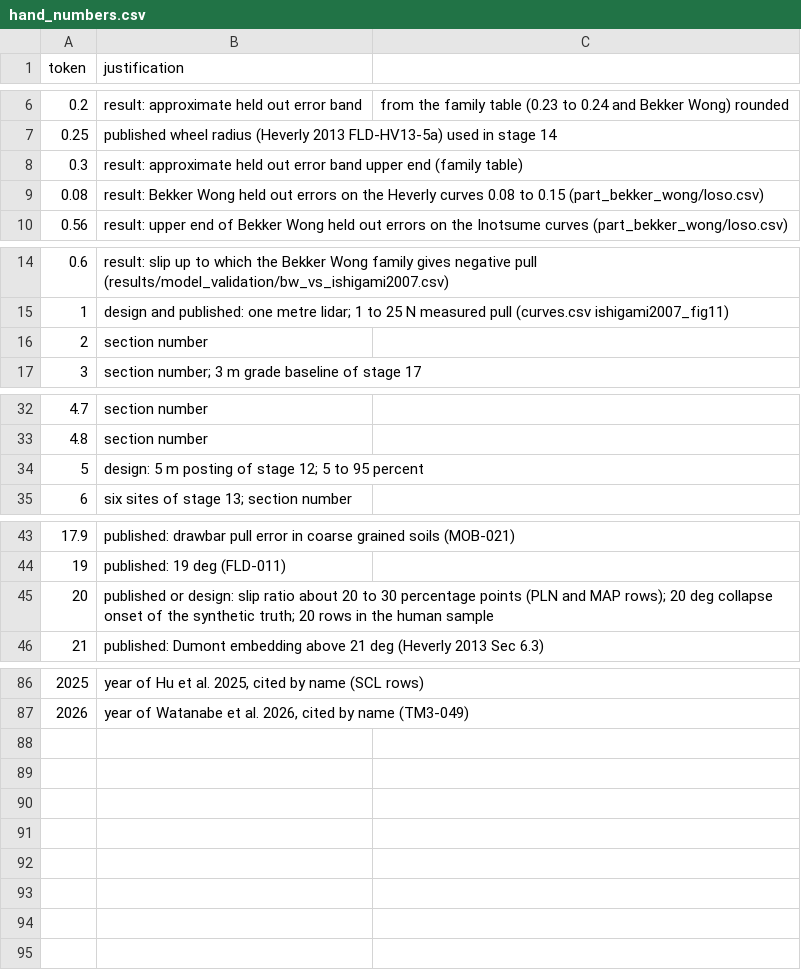
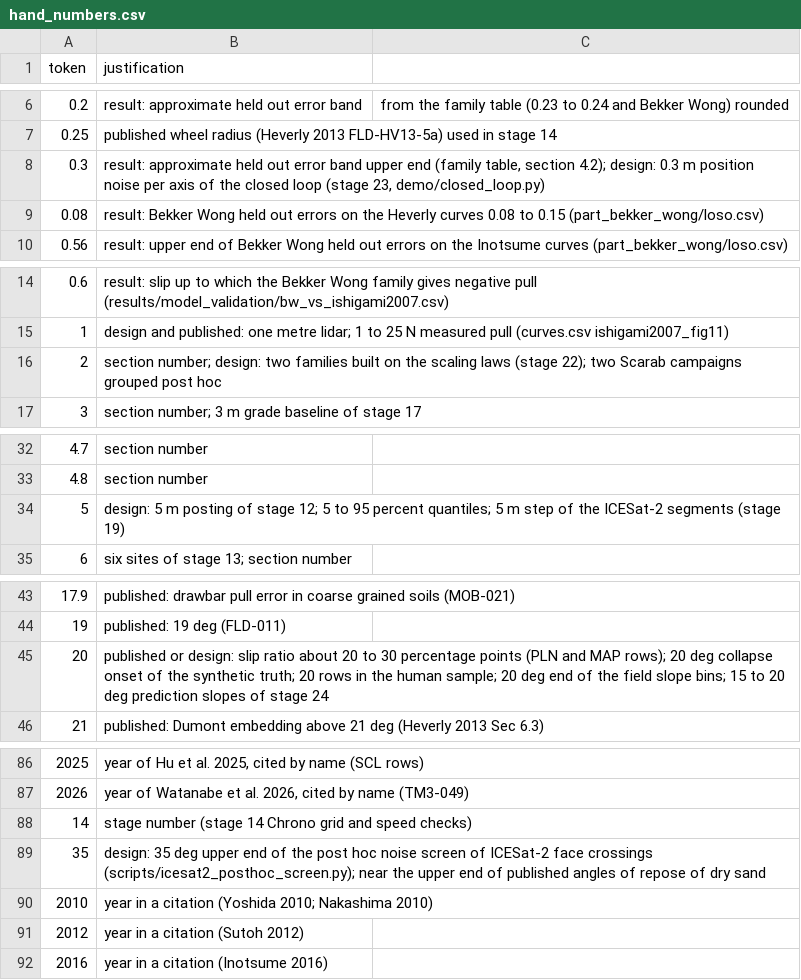
Before and after one commit to hudasol/dune-rover, a CSV file: manuscript/src/hand_numbers.csv, drawn as a sheet; only a part is shown, gaps mark what is left out; the diff covers the shown part only.

Commit message:
Correct overstated readings in the manuscript, report, brief and proposals; base rates and noise screen for ICESat-2, no closed loop benefit against retry, unstable SCM extrapolation, curve counts, references and full ledger hashes

```diff
--- a/manuscript/src/hand_numbers.csv
+++ b/manuscript/src/hand_numbers.csv
@@ -7,3 +7,3 @@ token,justification
 0.25,published wheel radius (Heverly 2013 FLD-HV13-5a) used in stage 14
-0.3,result: approximate held out error band upper end (family table)
+0.3,"result: approximate held out error band upper end (family table, section 4.2); design: 0.3 m position noise per axis of the closed loop (stage 23, demo/closed_loop.py)"
 0.08,result: Bekker Wong held out errors on the Heverly curves 0.08 to 0.15 (part_bekker_wong/loso.csv)
@@ -15,3 +15,3 @@ token,justification
 1,design and published: one metre lidar; 1 to 25 N measured pull (curves.csv ishigami2007_fig11)
-2,section number
+2,"section number; design: two families built on the scaling laws (stage 22); two Scarab campaigns grouped post hoc"
 3,section number; 3 m grade baseline of stage 17
@@ -33,3 +33,3 @@ token,justification
 4.8,section number
-5,design: 5 m posting of stage 12; 5 to 95 percent
+5,"design: 5 m posting of stage 12; 5 to 95 percent quantiles; 5 m step of the ICESat-2 segments (stage 19)"
 6,six sites of stage 13; section number
@@ -44,3 +44,3 @@ token,justification
 19,published: 19 deg (FLD-011)
-20,published or design: slip ratio about 20 to 30 percentage points (PLN and MAP rows); 20 deg collapse onset of the synthetic truth; 20 rows in the human sample
+20,"published or design: slip ratio about 20 to 30 percentage points (PLN and MAP rows); 20 deg collapse onset of the synthetic truth; 20 rows in the human sample; 20 deg end of the field slope bins; 15 to 20 deg prediction slopes of stage 24"
 21,published: Dumont embedding above 21 deg (Heverly 2013 Sec 6.3)
@@ -87 +87,6 @@ token,justification
 2026,"year of Watanabe et al. 2026, cited by name (TM3-049)"
+14,"stage number (stage 14 Chrono grid and speed checks)"
+35,"design: 35 deg upper end of the post hoc noise screen of ICESat-2 face crossings (scripts/icesat2_posthoc_screen.py); near the upper end of published angles of repose of dry sand"
+2010,"year in a citation (Yoshida 2010; Nakashima 2010)"
+2012,"year in a citation (Sutoh 2012)"
+2016,"year in a citation (Inotsume 2016)"
```
Also changed, not shown: 1 edited cell elsewhere in this file, docs/src/hand_numbers_proposal_robotics.csv, 23 other files.
